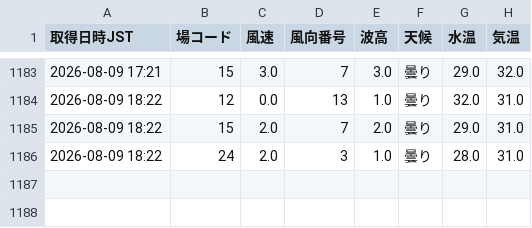
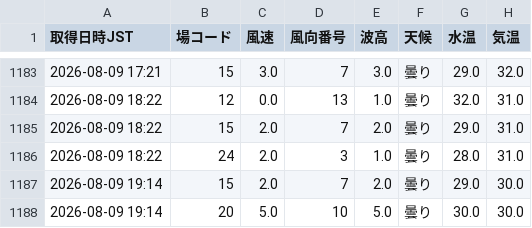
Before and after one commit to shigezou926/pallas-mercato-7k9, a CSV file: docs/data/liveWeatherHistory.csv, drawn as a sheet; only a part is shown, gaps mark what is left out; the diff names each change by its address in the sheet, - before the commit and + after, or states it on an @@ line.

```diff
--- a/docs/data/liveWeatherHistory.csv
+++ b/docs/data/liveWeatherHistory.csv
+row 1187: 2026-08-09 19:14 | 15 | 2.0 | 7 | 2.0 | 曇り | 29.0 | 30.0
+row 1188: 2026-08-09 19:14 | 20 | 5.0 | 10 | 5.0 | 曇り | 30.0 | 30.0
```
Also changed, not shown: 1 other file.
